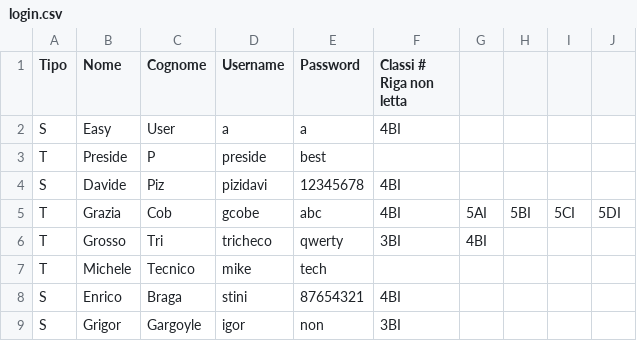
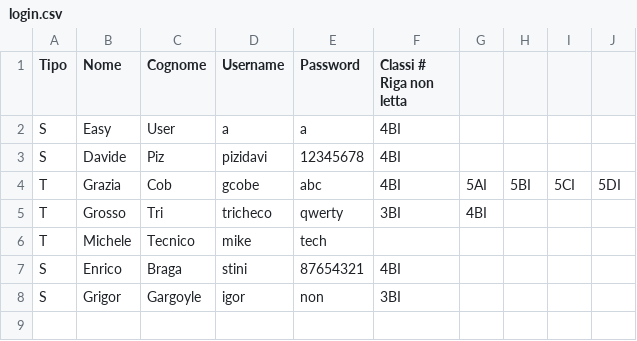
Before and after one commit to SartoRiccardo/lezioniAllaPari, a CSV file: bin/config/login.csv, drawn as a sheet.

Commit message:
Controllo Data Lezioni

```diff
--- a/bin/config/login.csv
+++ b/bin/config/login.csv
@@ -2,3 +2,2 @@ Tipo;Nome;Cognome;Username;Password;Classi  # Riga non letta
 S;Easy;User;a;a;4BI
-T;Preside;P;preside;best;
 S;Davide;Piz;pizidavi;12345678;4BI
```
Also changed, not shown: bin/file/index.csv, 2 other files.
